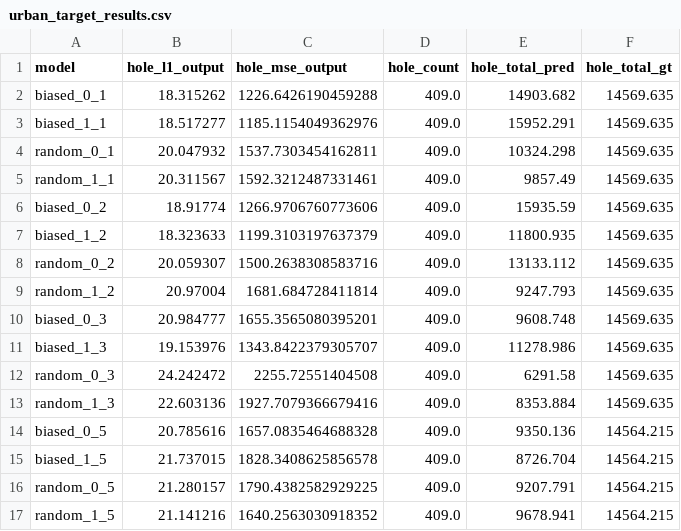
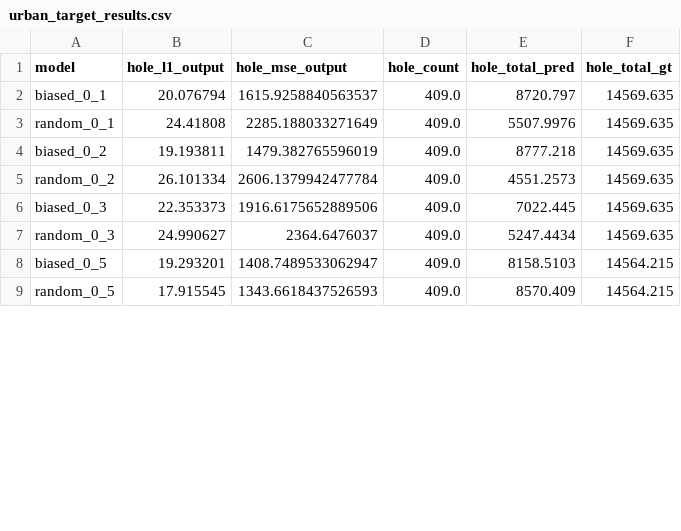
Before and after one commit to BeanHam/2022-urban-inpainting, a CSV file: model/taxi-inpainting/analysis/masking-analysis/urban_target_results.csv, drawn as a sheet; only a part is shown; the diff covers the shown part only.

```diff
--- a/model/taxi-inpainting/analysis/masking-analysis/urban_target_results.csv
+++ b/model/taxi-inpainting/analysis/masking-analysis/urban_target_results.csv
@@ -1,17 +1,9 @@
 model,hole_l1_output,hole_mse_output,hole_count,hole_total_pred,hole_total_gt
-biased_0_1,18.315262,1226.6426190459288,409.0,14903.682,14569.635
-biased_1_1,18.517277,1185.1154049362976,409.0,15952.291,14569.635
-random_0_1,20.047932,1537.7303454162811,409.0,10324.298,14569.635
-random_1_1,20.311567,1592.3212487331461,409.0,9857.49,14569.635
-biased_0_2,18.91774,1266.9706760773606,409.0,15935.59,14569.635
-biased_1_2,18.323633,1199.3103197637379,409.0,11800.935,14569.635
-random_0_2,20.059307,1500.2638308583716,409.0,13133.112,14569.635
-random_1_2,20.97004,1681.684728411814,409.0,9247.793,14569.635
-biased_0_3,20.984777,1655.3565080395201,409.0,9608.748,14569.635
-biased_1_3,19.153976,1343.8422379305707,409.0,11278.986,14569.635
-random_0_3,24.242472,2255.72551404508,409.0,6291.58,14569.635
-random_1_3,22.603136,1927.7079366679416,409.0,8353.884,14569.635
-biased_0_5,20.785616,1657.0835464688328,409.0,9350.136,14564.215
-biased_1_5,21.737015,1828.3408625856578,409.0,8726.704,14564.215
-random_0_5,21.280157,1790.4382582929225,409.0,9207.791,14564.215
-random_1_5,21.141216,1640.2563030918352,409.0,9678.941,14564.215
+biased_0_1,20.076794,1615.9258840563537,409.0,8720.797,14569.635
+random_0_1,24.41808,2285.188033271649,409.0,5507.9976,14569.635
+biased_0_2,19.193811,1479.382765596019,409.0,8777.218,14569.635
+random_0_2,26.101334,2606.1379942477784,409.0,4551.2573,14569.635
+biased_0_3,22.353373,1916.6175652889506,409.0,7022.445,14569.635
+random_0_3,24.990627,2364.6476037,409.0,5247.4434,14569.635
+biased_0_5,19.293201,1408.7489533062947,409.0,8158.5103,14564.215
+random_0_5,17.915545,1343.6618437526593,409.0,8570.409,14564.215
```
Also changed, not shown: 6 removed rows and 18 edited cells elsewhere in this file, model/taxi-inpainting/analysis/masking-analysis/rural_target_results.csv, 6 other files.
